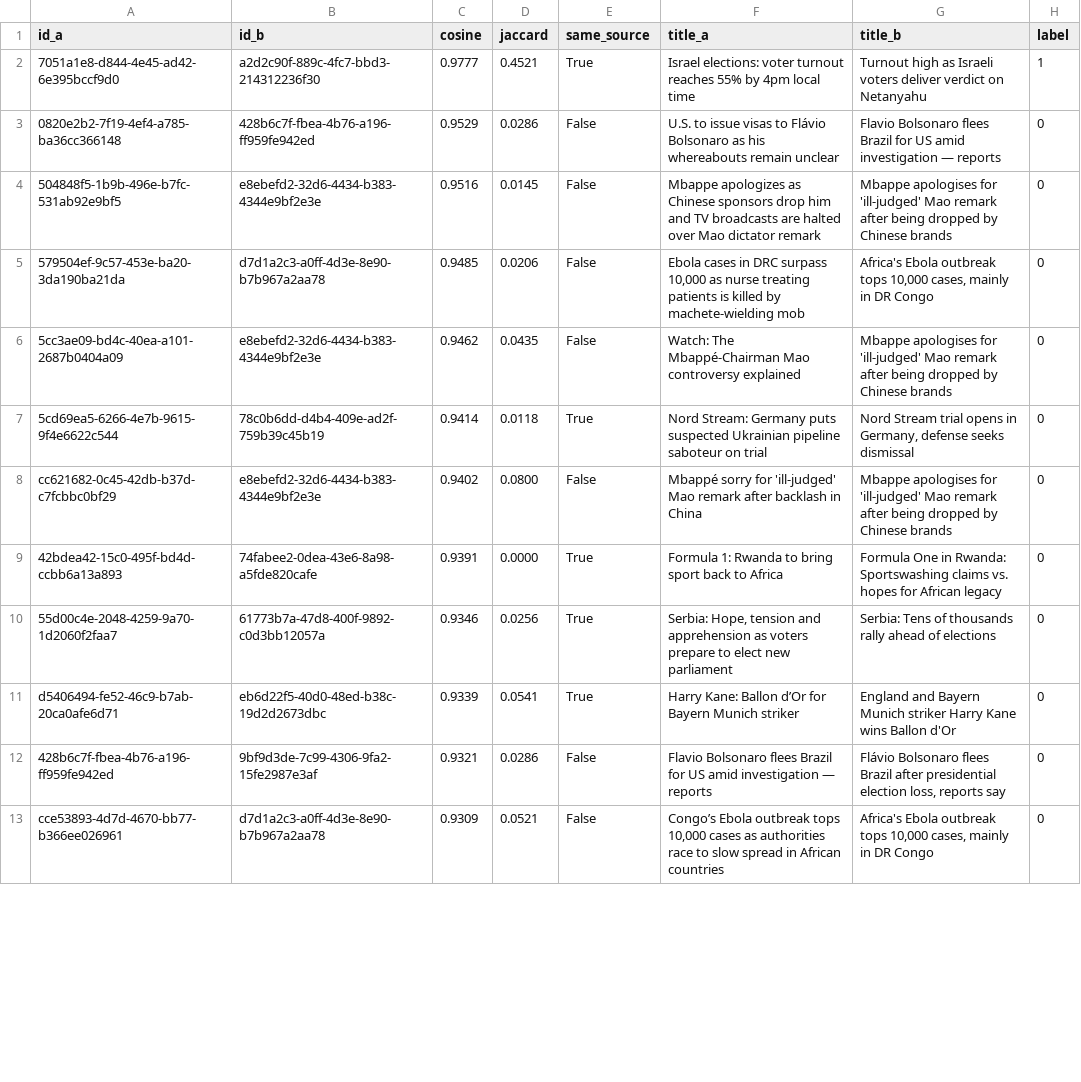
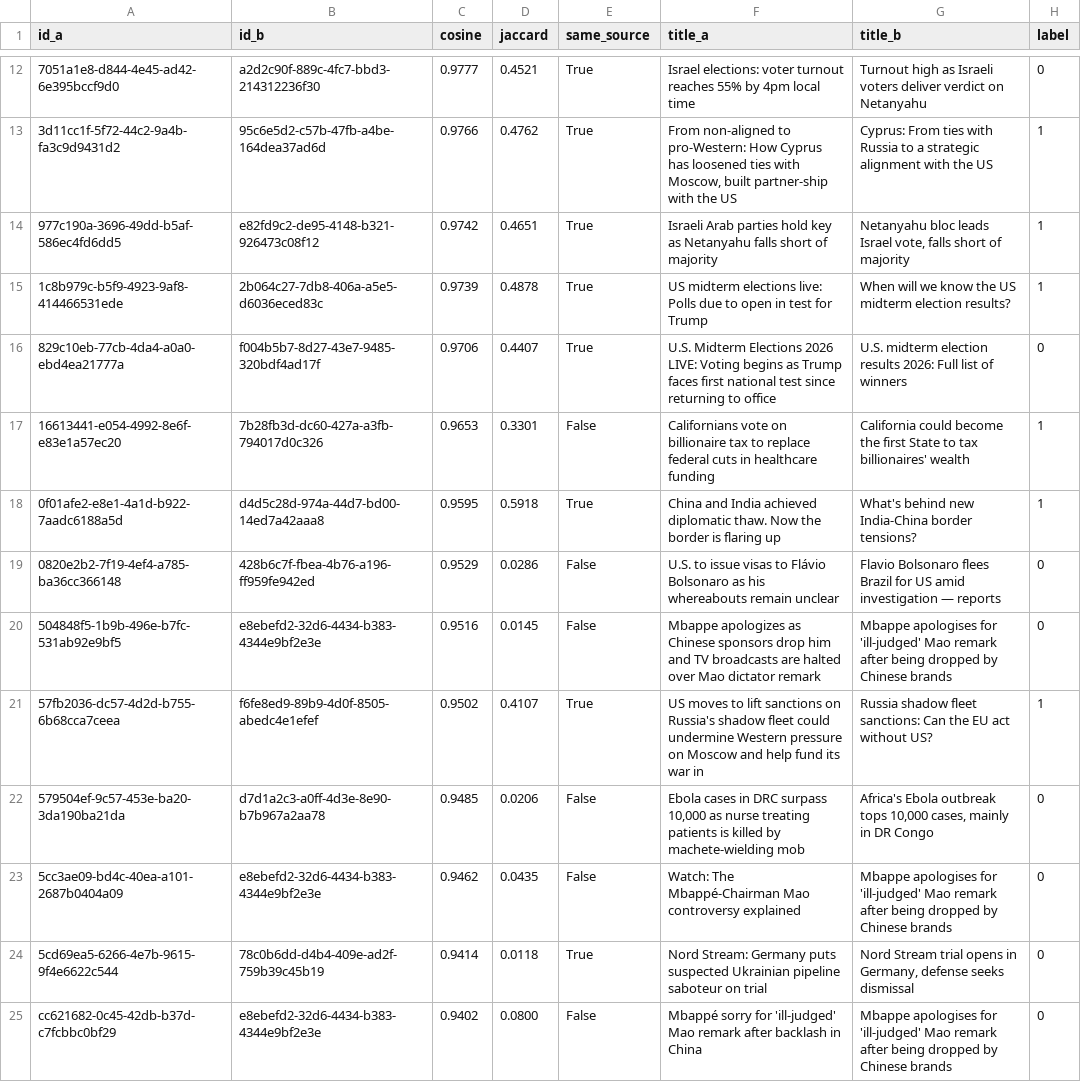
Before and after one commit to abhinav-abh1/no-fake-world, a CSV file: evals/dedup_pairs.csv, drawn as a sheet; only a part is shown, gaps mark what is left out; the shorter side is filled out with more unchanged rows; the diff covers the shown part only.

Commit message:
chore: collection reliability, dedup precision check, notes (#17)

```diff
--- a/evals/dedup_pairs.csv
+++ b/evals/dedup_pairs.csv
@@ -2 +12,7 @@
-"7051a1e8-d844-4e45-ad42-6e395bccf9d0","a2d2c90f-889c-4fc7-bbd3-214312236f30","0.9777","0.4521","True","Israel elections: voter turnout reaches 55% by 4pm local time","Turnout high as Israeli voters deliver verdict on Netanyahu","1"
+7051a1e8-d844-4e45-ad42-6e395bccf9d0,a2d2c90f-889c-4fc7-bbd3-214312236f30,0.9777,0.4521,True,Israel elections: voter turnout reaches 55% by 4pm local time,Turnout high as Israeli voters deliver verdict on Netanyahu,0
+3d11cc1f-5f72-44c2-9a4b-fa3c9d9431d2,95c6e5d2-c57b-47fb-a4be-164dea37ad6d,0.9766,0.4762,True,"From non-aligned to pro-Western: How Cyprus has loosened ties with Moscow, built partner-ship with the US",Cyprus: From ties with Russia to a strategic alignment with the US,1
+977c190a-3696-49dd-b5af-586ec4fd6dd5,e82fd9c2-de95-4148-b321-926473c08f12,0.9742,0.4651,True,Israeli Arab parties hold key as Netanyahu falls short of majority,"Netanyahu bloc leads Israel vote, falls short of majority",1
+1c8b979c-b5f9-4923-9af8-414466531ede,2b064c27-7db8-406a-a5e5-d6036eced83c,0.9739,0.4878,True,US midterm elections live: Polls due to open in test for Trump,When will we know the US midterm election results?,1
+829c10eb-77cb-4da4-a0a0-ebd4ea21777a,f004b5b7-8d27-43e7-9485-320bdf4ad17f,0.9706,0.4407,True,U.S. Midterm Elections 2026 LIVE: Voting begins as Trump faces first national test since returning to office,U.S. midterm election results 2026: Full list of winners,0
+16613441-e054-4992-8e6f-e83e1a57ec20,7b28fb3d-dc60-427a-a3fb-794017d0c326,0.9653,0.3301,False,Californians vote on billionaire tax to replace federal cuts in healthcare funding,California could become the first State to tax billionaires' wealth,1
+0f01afe2-e8e1-4a1d-b922-7aadc6188a5d,d4d5c28d-974a-44d7-bd00-14ed7a42aaa8,0.9595,0.5918,True,China and India achieved diplomatic thaw. Now the border is flaring up,What's behind new India-China border tensions?,1
@@ -4,0 +21 @@
+57fb2036-dc57-4d2d-b755-6b68cca7ceea,f6fe8ed9-89b9-4d0f-8505-abedc4e1efef,0.9502,0.4107,True,US moves to lift sanctions on Russia's shadow fleet could undermine Western pressure on Moscow and help fund its war in ,Russia shadow fleet sanctions: Can the EU act without US?,1
```
Also changed, not shown: 10 added rows and 7 edited cells elsewhere in this file, 8 other files.
